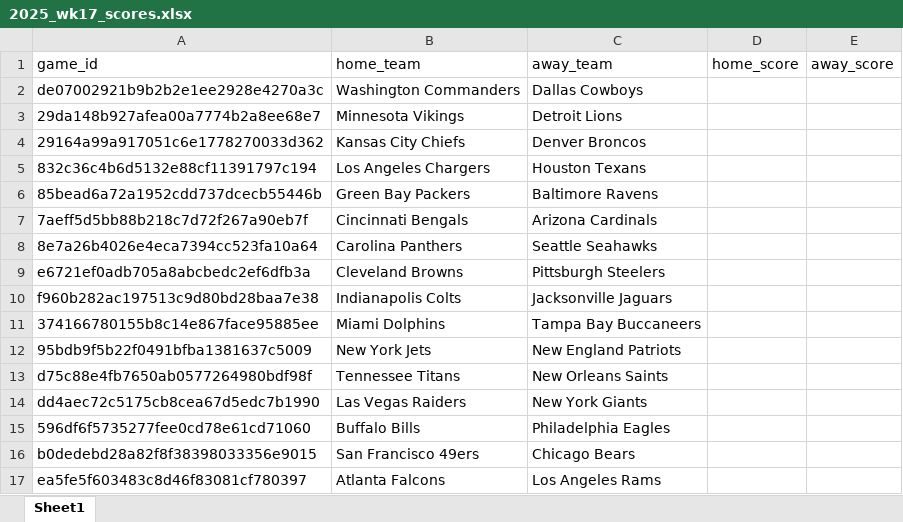
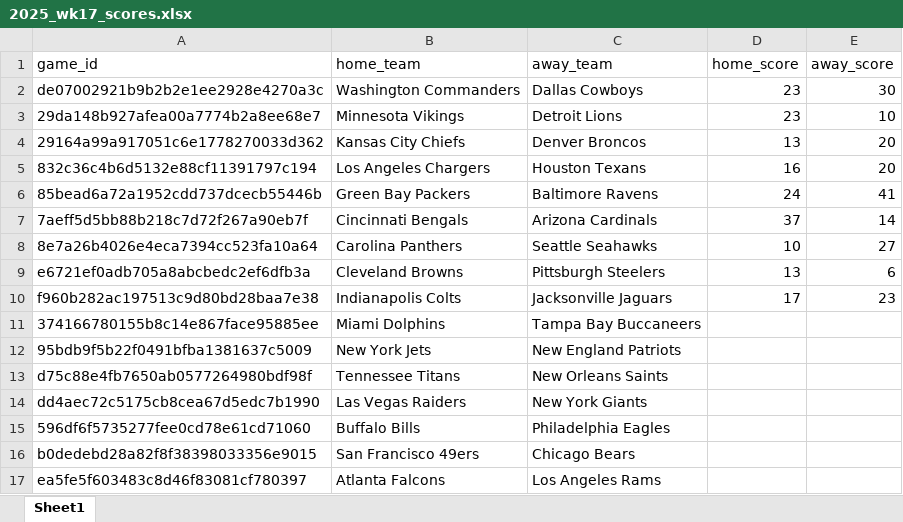
Before and after one commit to Clownworldenjoyer76/nikki_and_mat_bets, an Excel workbook: docs/data/scores/2025_wk17_scores.xlsx, sheet Sheet1, drawn as a sheet; values as stored, in another font and other column widths than the file's, no borders; charts and pictures not drawn; the diff names each change by its address in the sheet, - before the commit and + after, or states it on an @@ line.

Commit message:
Add files via upload

```diff
--- a/docs/data/scores/2025_wk17_scores.xlsx (sheet Sheet1)
+++ b/docs/data/scores/2025_wk17_scores.xlsx (sheet Sheet1)
-D2:D3 (home_score): (empty)
+D2:D3 (home_score): 23
-E2 (away_score): (empty)
+E2 (away_score): 30
-E3 (away_score): (empty)
+E3 (away_score): 10
-D4 (home_score): (empty)
+D4 (home_score): 13
-E4:E5 (away_score): (empty)
+E4:E5 (away_score): 20
-D5 (home_score): (empty)
+D5 (home_score): 16
-D6 (home_score): (empty)
+D6 (home_score): 24
-E6 (away_score): (empty)
+E6 (away_score): 41
-D7 (home_score): (empty)
+D7 (home_score): 37
-E7 (away_score): (empty)
+E7 (away_score): 14
-D8 (home_score): (empty)
+D8 (home_score): 10
-E8 (away_score): (empty)
+E8 (away_score): 27
-D9 (home_score): (empty)
+D9 (home_score): 13
-E9 (away_score): (empty)
+E9 (away_score): 6
-D10 (home_score): (empty)
+D10 (home_score): 17
-E10 (away_score): (empty)
+E10 (away_score): 23
```
Also changed, not shown: charts or pictures.
